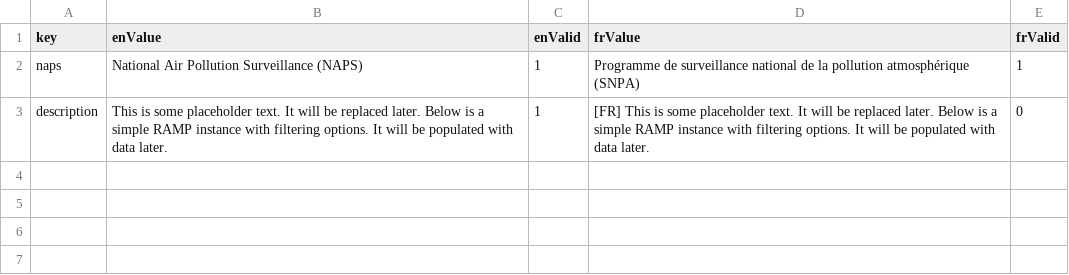
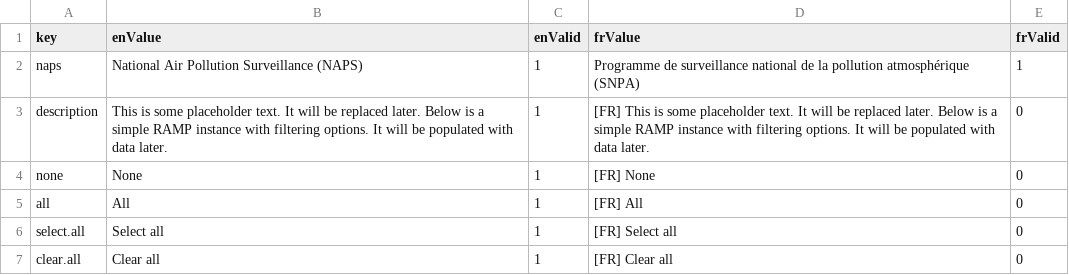
Before and after one commit to mohsin-r/naps, a CSV file: src/lang/lang.csv, drawn as a sheet; the diff names each change by its address in the sheet, - before the commit and + after, or states it on an @@ line.

```diff
--- a/src/lang/lang.csv
+++ b/src/lang/lang.csv
+row 4: none | None | 1 | [FR] None | 0
+row 5: all | All | 1 | [FR] All | 0
+row 6: select.all | Select all | 1 | [FR] Select all | 0
+row 7: clear.all | Clear all | 1 | [FR] Clear all | 0
```
Also changed, not shown: 8 other files.
